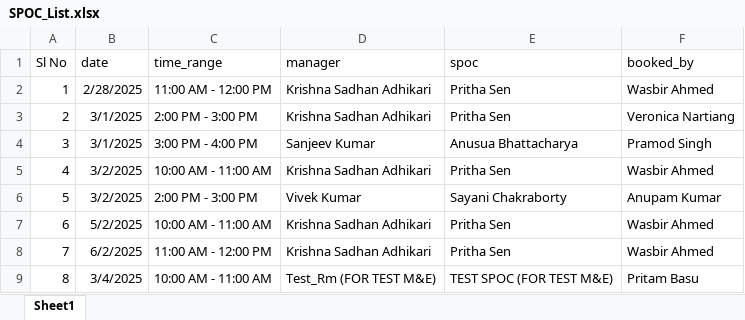
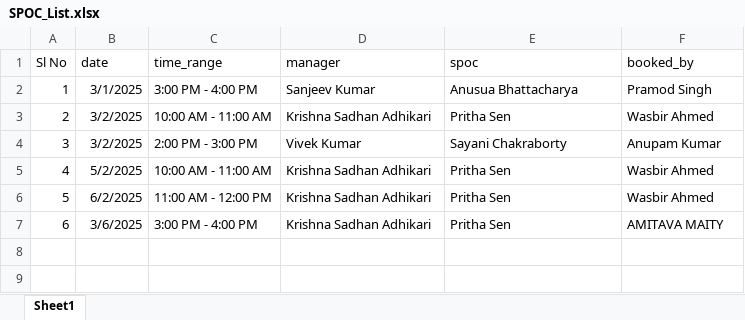
Before and after one commit to nibedanbhattacharjee97/slbook, an Excel workbook: SPOC_List.xlsx, sheet Sheet1, drawn as a sheet; values as stored, in another font and other column widths than the file's, no borders; removed rows and columns are numbered as before the commit, all else as after; the diff names each change by its address in the sheet, - before the commit and + after, or states it on an @@ line.

Commit message:
new

```diff
--- a/SPOC_List.xlsx (sheet Sheet1)
+++ b/SPOC_List.xlsx (sheet Sheet1)
-row 2: 1 | 2/28/2025 | 11:00 AM - 12:00 PM | Krishna Sadhan Adhikari | Pritha Sen | Wasbir Ahmed
-row 3: 2 | 3/1/2025 | 2:00 PM - 3:00 PM | Krishna Sadhan Adhikari | Pritha Sen | Veronica Nartiang
@@ column A (Sl No) renumbered between rows 2 and 6 @@
-row 9: 8 | 3/4/2025 | 10:00 AM - 11:00 AM | Test_Rm (FOR TEST M&E) | TEST SPOC (FOR TEST M&E) | Pritam Basu
+row 7: 6 | 3/6/2025 | 3:00 PM - 4:00 PM | Krishna Sadhan Adhikari | Pritha Sen | AMITAVA MAITY
```
